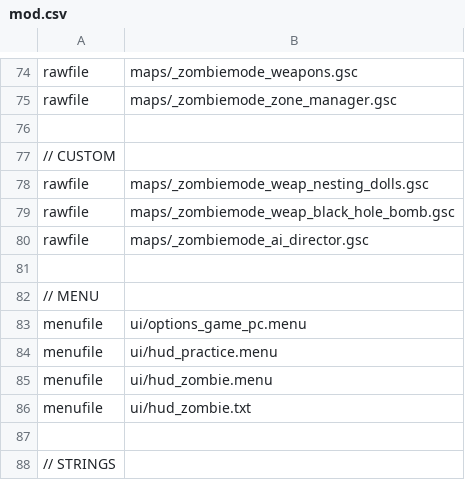
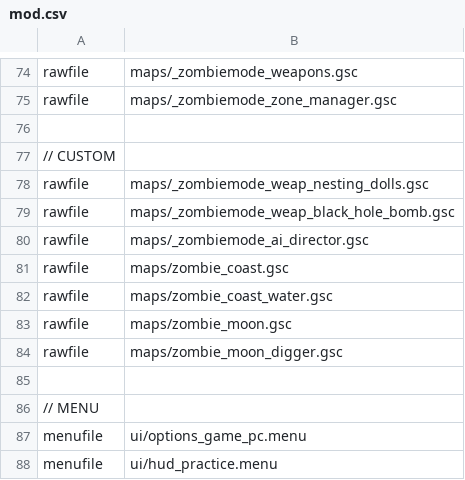
Before and after one commit to 5and5/BO1-StratTester, a CSV file: Strat_Tester_common_zombie_patch/mod.csv, drawn as a sheet; only a part is shown, gaps mark what is left out; the shorter side is filled out with more unchanged rows; the diff names each change by its address in the sheet, - before the commit and + after, or states it on an @@ line.

Commit message:
Update common_zombie_patch to the latest version 2.2

```diff
--- a/Strat_Tester_common_zombie_patch/mod.csv
+++ b/Strat_Tester_common_zombie_patch/mod.csv
+row 81: rawfile | maps/zombie_coast.gsc
+row 82: rawfile | maps/zombie_coast_water.gsc
+row 83: rawfile | maps/zombie_moon.gsc
+row 84: rawfile | maps/zombie_moon_digger.gsc
```
Also changed, not shown: 18 other files.
